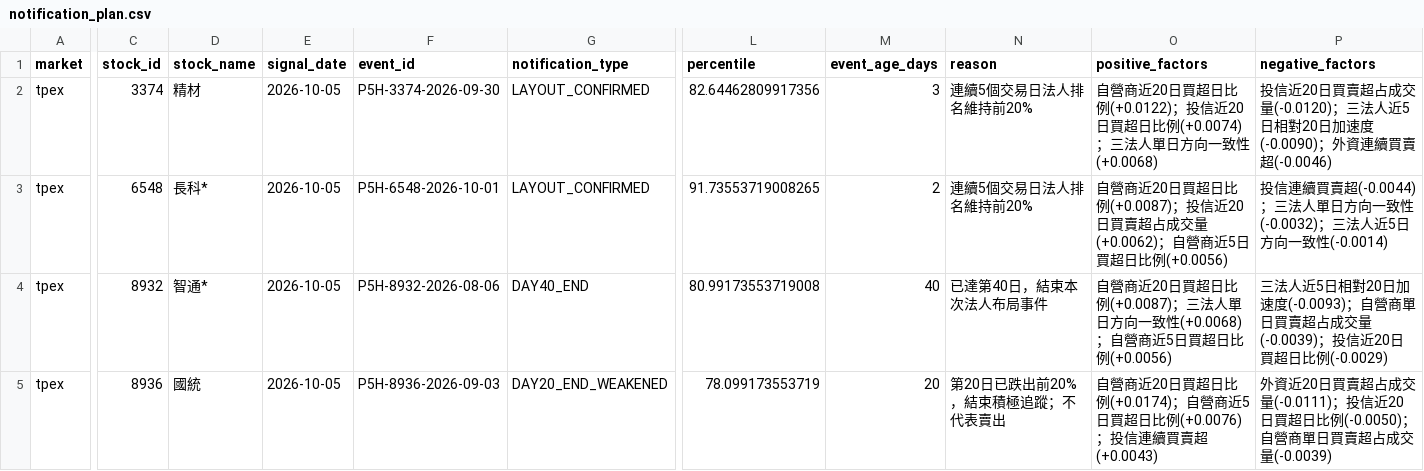
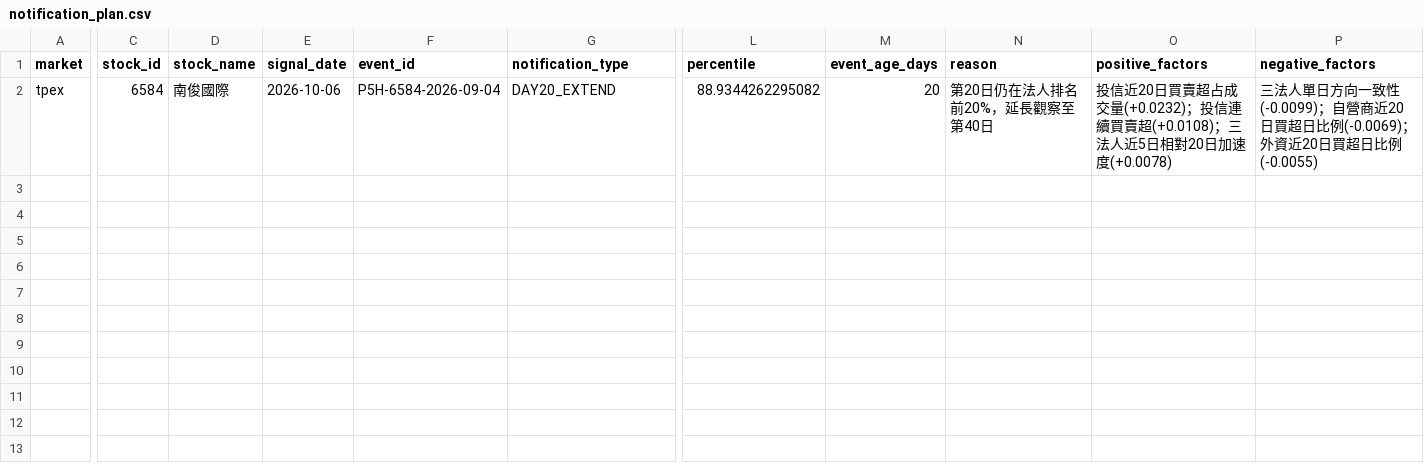
Before and after one commit to Locodoco2024/tw-stock-monitor, a CSV file: institutional/notification_plan.csv, drawn as a sheet; only a part is shown, gaps mark what is left out; removed rows and columns are numbered as before the commit, all else as after; rows hold the shown columns only; the diff covers the shown part only; the diff names each change by its address in the sheet, - before the commit and + after, or states it on an @@ line.

```diff
--- a/institutional/notification_plan.csv
+++ b/institutional/notification_plan.csv
-row 2: tpex | 3374 | 精材 | 2026-10-05 | P5H-3374-2026-09-30 | LAYOUT_CONFIRMED | 82.64462809917356 | 3 | 連續5個交易日法人排名維持前20% | 自營商近20日買超日比例(+0.0122)；投信近20日買超日比例(+0.0074)；三法人單日方向一致性(+0.0068) | 投信近20日買賣超占成交量(-0.0120)；三法人近5日相對20日加速度(-0.0090)；外資連續買賣超(-0.0046)
-C2 (stock_id): 6548
+C2 (stock_id): 6584
-D2 (stock_name): 長科*
+D2 (stock_name): 南俊國際
-E2 (signal_date): 2026-10-05
+E2 (signal_date): 2026-10-06
-F2 (event_id): P5H-6548-2026-10-01
+F2 (event_id): P5H-6584-2026-09-04
-G2 (notification_type): LAYOUT_CONFIRMED
+G2 (notification_type): DAY20_EXTEND
-L2 (percentile): 91.73553719008265
+L2 (percentile): 88.9344262295082
-M2 (event_age_days): 2
+M2 (event_age_days): 20
-N2 (reason): 連續5個交易日法人排名維持前20%
+N2 (reason): 第20日仍在法人排名前20%，延長觀察至第40日
-O2 (positive_factors): 自營商近20日買超日比例(+0.0087)；投信近20日買賣超占成交量(+0.0062)；自營商近5日買超日比例(+0.0056)
+O2 (positive_factors): 投信近20日買賣超占成交量(+0.0232)；投信連續買賣超(+0.0108)；三法人近5日相對20日加速度(+0.0078)
-P2 (negative_factors): 投信連續買賣超(-0.0044)；三法人單日方向一致性(-0.0032)；三法人近5日方向一致性(-0.0014)
+P2 (negative_factors): 三法人單日方向一致性(-0.0099)；自營商近20日買超日比例(-0.0069)；外資近20日買超日比例(-0.0055)
-row 4: tpex | 8932 | 智通* | 2026-10-05 | P5H-8932-2026-08-06 | DAY40_END | 80.99173553719008 | 40 | 已達第40日，結束本次法人布局事件 | 自營商近20日買超日比例(+0.0087)；三法人單日方向一致性(+0.0068)；自營商近5日買超日比例(+0.0056) | 三法人近5日相對20日加速度(-0.0093)；自營商單日買賣超占成交量(-0.0039)；投信近20日買超日比例(-0.0029)
-row 5: tpex | 8936 | 國統 | 2026-10-05 | P5H-8936-2026-09-03 | DAY20_END_WEAKENED | 78.099173553719 | 20 | 第20日已跌出前20%，結束積極追蹤；不代表賣出 | 自營商近20日買超日比例(+0.0174)；自營商近5日買超日比例(+0.0076)；投信連續買賣超(+0.0043) | 外資近20日買賣超占成交量(-0.0111)；投信近20日買超日比例(-0.0050)；自營商單日買賣超占成交量(-0.0039)
```
Also changed, not shown: 8 edited cells elsewhere in this file, institutional/lifecycle_events.csv, institutional/lifecycle_notifications.csv, 4 other files.
